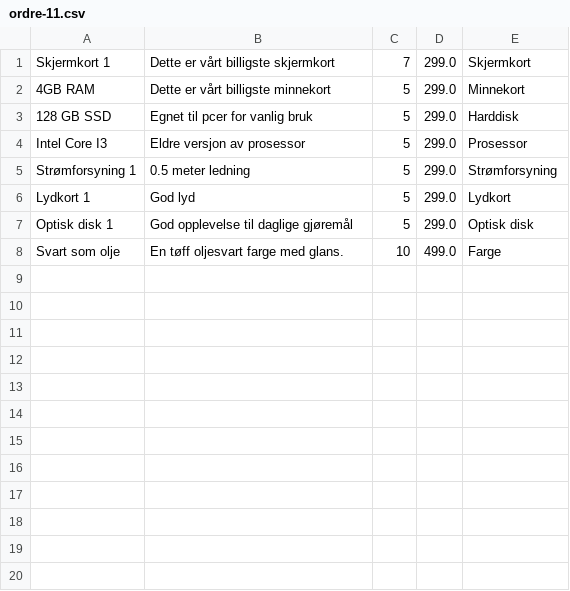
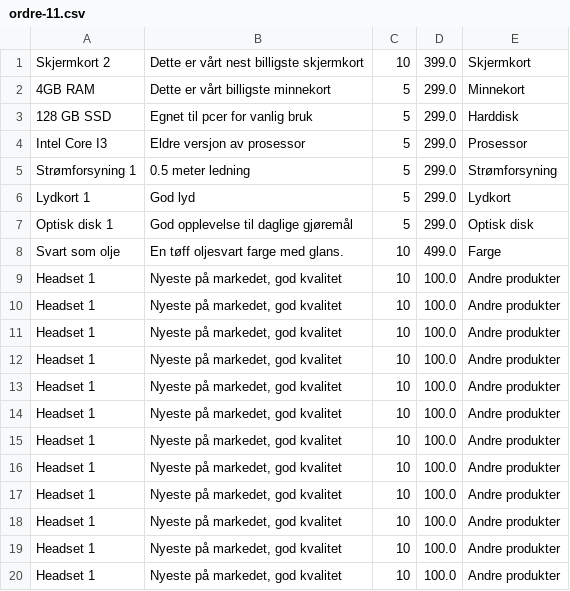
Before and after one commit to hannahmme/SemesteroppgaveDATA1600, a CSV file: src/Datamaskin/sentOrdersPath/ordre-11.csv, drawn as a sheet.

```diff
--- a/src/Datamaskin/sentOrdersPath/ordre-11.csv
+++ b/src/Datamaskin/sentOrdersPath/ordre-11.csv
@@ -1,2 +1,2 @@
-Skjermkort 1;Dette er vårt billigste skjermkort;7;299.0;Skjermkort
+Skjermkort 2;Dette er vårt nest billigste skjermkort;10;399.0;Skjermkort
 4GB RAM;Dette er vårt billigste minnekort;5;299.0;Minnekort
@@ -8 +8,13 @@ Optisk disk 1;God opplevelse til daglige gjøremål;5;299.0;Optisk disk
 Svart som olje;En tøff oljesvart farge med glans.;10;499.0;Farge
+Headset 1;Nyeste på markedet, god kvalitet;10;100.0;Andre produkter
+Headset 1;Nyeste på markedet, god kvalitet;10;100.0;Andre produkter
+Headset 1;Nyeste på markedet, god kvalitet;10;100.0;Andre produkter
+Headset 1;Nyeste på markedet, god kvalitet;10;100.0;Andre produkter
+Headset 1;Nyeste på markedet, god kvalitet;10;100.0;Andre produkter
+Headset 1;Nyeste på markedet, god kvalitet;10;100.0;Andre produkter
+Headset 1;Nyeste på markedet, god kvalitet;10;100.0;Andre produkter
+Headset 1;Nyeste på markedet, god kvalitet;10;100.0;Andre produkter
+Headset 1;Nyeste på markedet, god kvalitet;10;100.0;Andre produkter
+Headset 1;Nyeste på markedet, god kvalitet;10;100.0;Andre produkter
+Headset 1;Nyeste på markedet, god kvalitet;10;100.0;Andre produkter
+Headset 1;Nyeste på markedet, god kvalitet;10;100.0;Andre produkter
```
Also changed, not shown: 9 other files.
